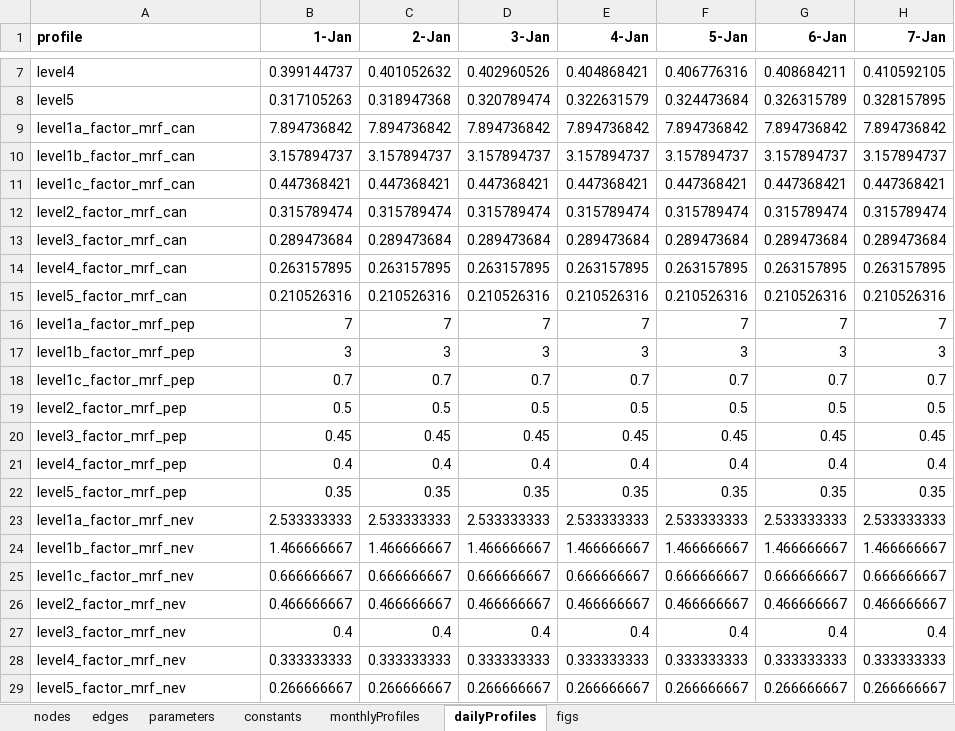
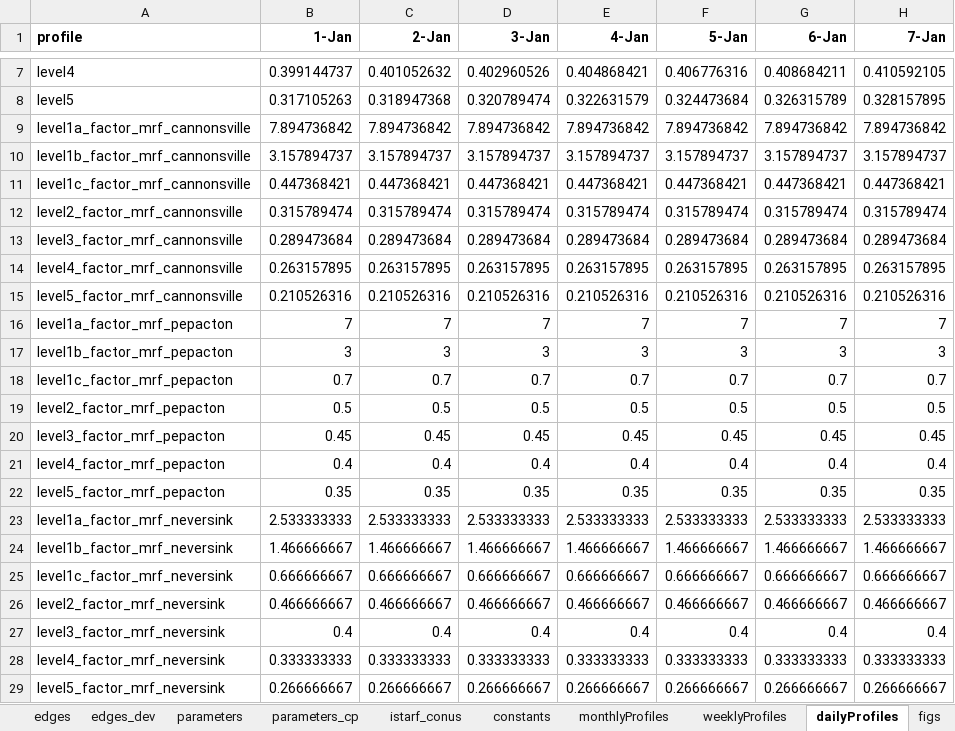
Before and after one commit to Pywr-DRB/Pywr-DRB, an Excel workbook: model_data/drb_model_sheets.xlsx, sheet dailyProfiles, drawn as a sheet; only a part is shown, gaps mark what is left out; values as stored, in another font and other column widths than the file's, no borders; the diff names each change by its address in the sheet, - before the commit and + after, or states it on an @@ line.

```diff
--- a/model_data/drb_model_sheets.xlsx (sheet dailyProfiles)
+++ b/model_data/drb_model_sheets.xlsx (sheet dailyProfiles)
+sheet tab: edges_dev
+sheet tab: parameters_cp
+sheet tab: istarf_conus
+sheet tab: weeklyProfiles
-A9 (profile): level1a_factor_mrf_can
+A9 (profile): level1a_factor_mrf_cannonsville
-A10 (profile): level1b_factor_mrf_can
+A10 (profile): level1b_factor_mrf_cannonsville
-A11 (profile): level1c_factor_mrf_can
+A11 (profile): level1c_factor_mrf_cannonsville
-A12 (profile): level2_factor_mrf_can
+A12 (profile): level2_factor_mrf_cannonsville
-A13 (profile): level3_factor_mrf_can
+A13 (profile): level3_factor_mrf_cannonsville
-A14 (profile): level4_factor_mrf_can
+A14 (profile): level4_factor_mrf_cannonsville
-A15 (profile): level5_factor_mrf_can
+A15 (profile): level5_factor_mrf_cannonsville
-A16 (profile): level1a_factor_mrf_pep
+A16 (profile): level1a_factor_mrf_pepacton
-A17 (profile): level1b_factor_mrf_pep
+A17 (profile): level1b_factor_mrf_pepacton
-A18 (profile): level1c_factor_mrf_pep
+A18 (profile): level1c_factor_mrf_pepacton
-A19 (profile): level2_factor_mrf_pep
+A19 (profile): level2_factor_mrf_pepacton
-A20 (profile): level3_factor_mrf_pep
+A20 (profile): level3_factor_mrf_pepacton
-A21 (profile): level4_factor_mrf_pep
+A21 (profile): level4_factor_mrf_pepacton
-A22 (profile): level5_factor_mrf_pep
+A22 (profile): level5_factor_mrf_pepacton
-A23 (profile): level1a_factor_mrf_nev
+A23 (profile): level1a_factor_mrf_neversink
-A24 (profile): level1b_factor_mrf_nev
+A24 (profile): level1b_factor_mrf_neversink
-A25 (profile): level1c_factor_mrf_nev
+A25 (profile): level1c_factor_mrf_neversink
-A26 (profile): level2_factor_mrf_nev
+A26 (profile): level2_factor_mrf_neversink
-A27 (profile): level3_factor_mrf_nev
+A27 (profile): level3_factor_mrf_neversink
-A28 (profile): level4_factor_mrf_nev
+A28 (profile): level4_factor_mrf_neversink
-A29 (profile): level5_factor_mrf_nev
+A29 (profile): level5_factor_mrf_neversink
```
Also changed, not shown: sheet parameters, sheet edges, sheet nodes, sheet constants, other sheet tabs, formulas that keep their value, 45 other files.
